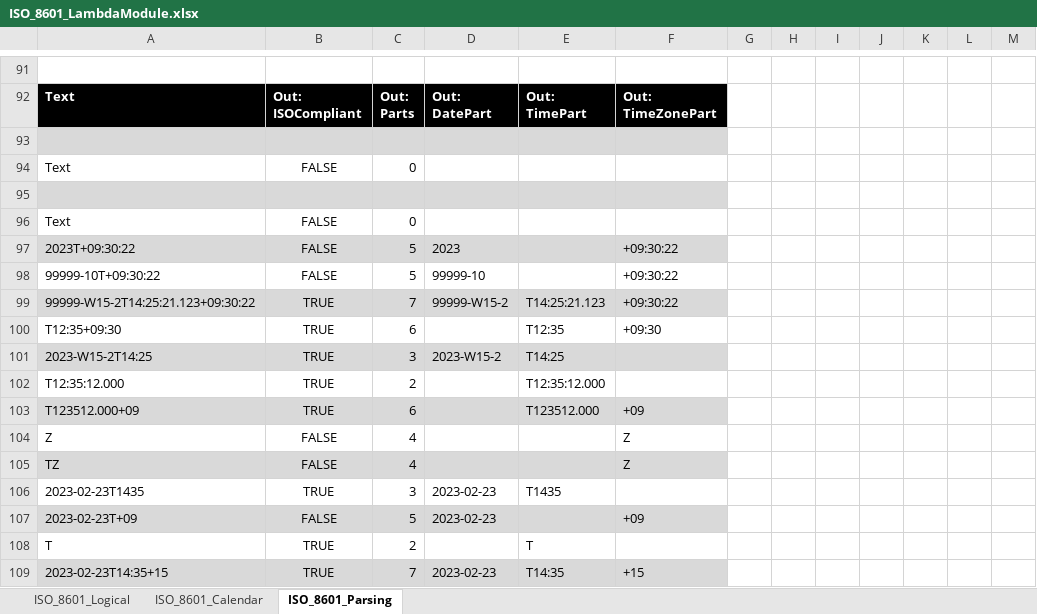
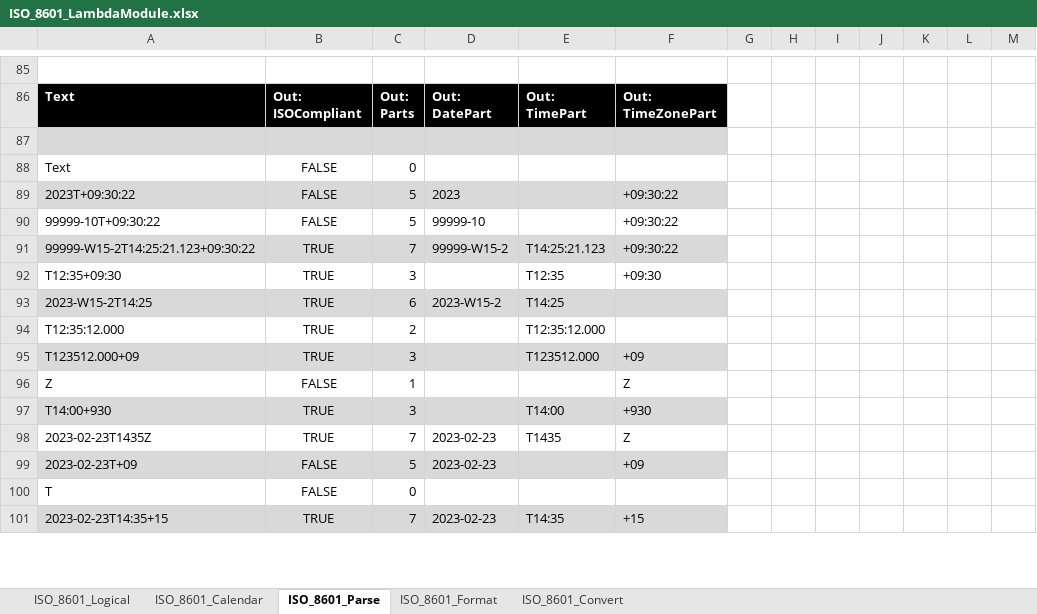
Before and after one commit to ShayneHau/Excel-Lambda-Chrono, an Excel workbook: ISO_8601_LambdaModule.xlsx, sheet ISO_8601_Parse, drawn as a sheet; only a part is shown, gaps mark what is left out; values as stored, in another font and other column widths than the file's, no borders; table styles not drawn; removed rows and columns are numbered as before the commit, all else as after; the diff covers the shown part only; the diff names each change by its address in the sheet, - before the commit and + after, or states it on an @@ line.

```diff
--- a/ISO_8601_LambdaModule.xlsx (sheet ISO_8601_Parse)
+++ b/ISO_8601_LambdaModule.xlsx (sheet ISO_8601_Parse)
-sheet tab: ISO_8601_Parsing
+sheet tab: ISO_8601_Parse
+sheet tab: ISO_8601_Format
+sheet tab: ISO_8601_Convert
-row 95: (empty)
-row 96: Text | FALSE | 0
-C92: 6
+C92: 3
-C93: 3
+C93: 6
-C95: 6
+C95: 3
-C96: 4
+C96: 1
-row 105: TZ | FALSE | 4 |  |  | Z
+row 97: T14:00+930 | TRUE | 3 |  | T14:00 | +930
-A98: 2023-02-23T1435
+A98: 2023-02-23T1435Z
-C98: 3
+C98: 7
-F98: (empty)
+F98: Z
-row 108: T | TRUE | 2 |  | T
+row 100: T | FALSE | 0
```
Also changed, not shown: 1 added row, 7 removed rows and 32 edited cells elsewhere in this sheet, formulas that keep their value, ISO_8601_FormatHashTables.xlsx, 1 other file.
